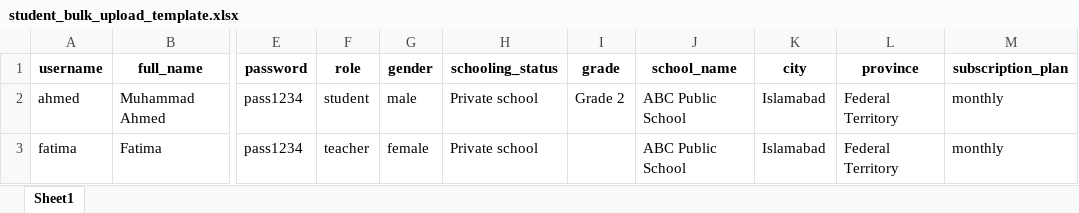
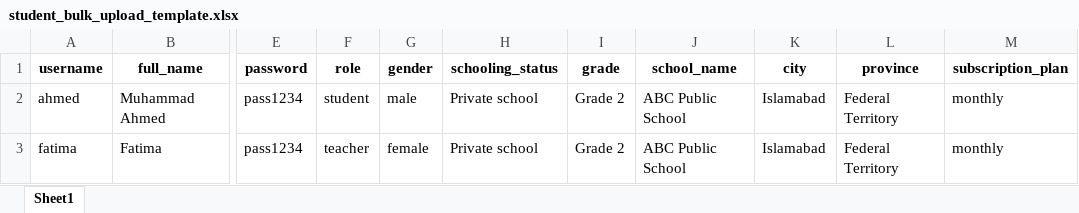
Before and after one commit to syedamirshah/learnify-clean, an Excel workbook: frontend/public/student_bulk_upload_template.xlsx, sheet Sheet1, drawn as a sheet; only a part is shown, gaps mark what is left out; values as stored, in another font and other column widths than the file's, no borders; the diff names each change by its address in the sheet, - before the commit and + after, or states it on an @@ line.

```diff
--- a/frontend/public/student_bulk_upload_template.xlsx (sheet Sheet1)
+++ b/frontend/public/student_bulk_upload_template.xlsx (sheet Sheet1)
-I3 (grade): (empty)
+I3 (grade): Grade 2
```
